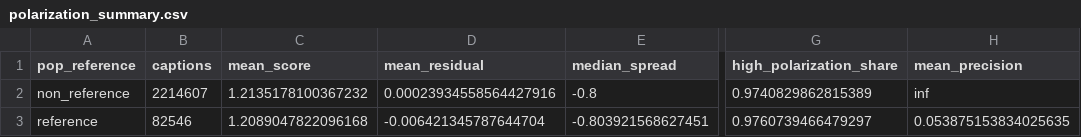
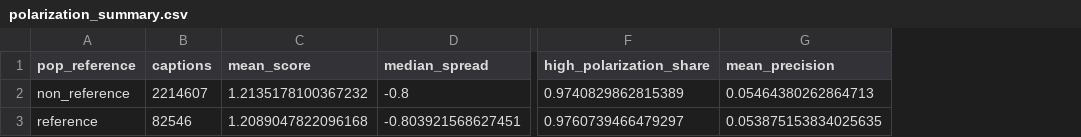
Before and after one commit to programmer229/pop_culture, a CSV file: analysis/polarization_summary.csv, drawn as a sheet; only a part is shown, gaps mark what is left out; removed rows and columns are numbered as before the commit, all else as after; the diff names each change by its address in the sheet, - before the commit and + after, or states it on an @@ line.

```diff
--- a/analysis/polarization_summary.csv
+++ b/analysis/polarization_summary.csv
-column D (mean_residual), rows 2-3: 0.00023934558564427916 | -0.006421345787644704
-G2 (mean_precision): inf
+G2 (mean_precision): 0.05464380262864713
```
Also changed, not shown: analysis/recency_summary.csv, analysis/reference_type_theme.csv, 7 other files.
